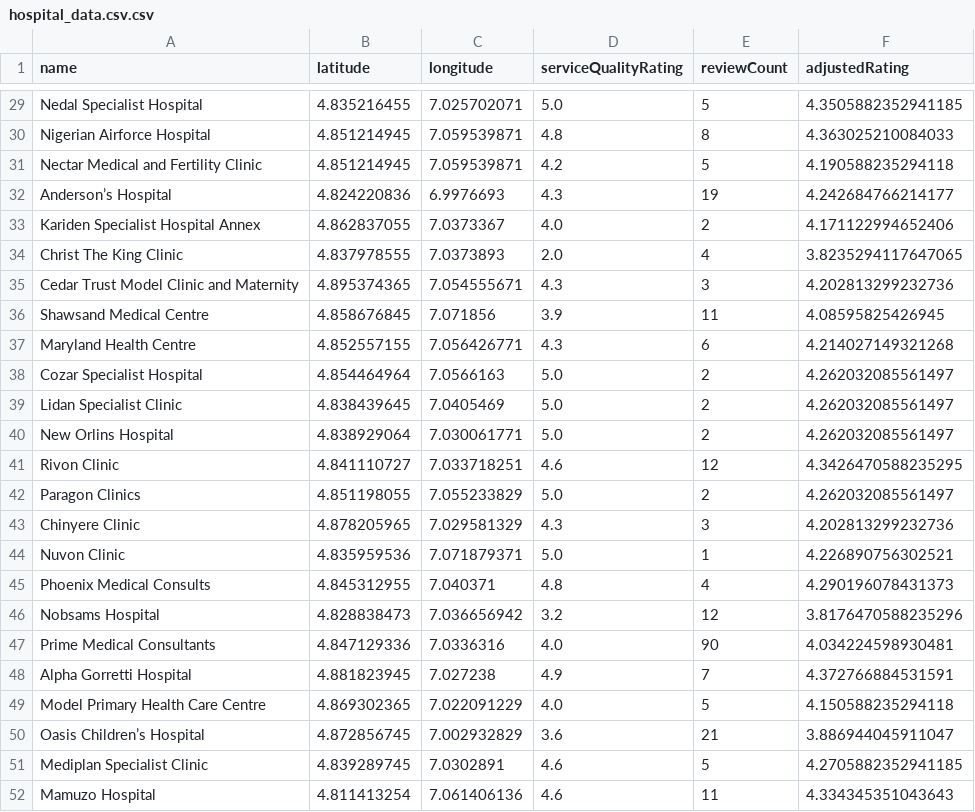
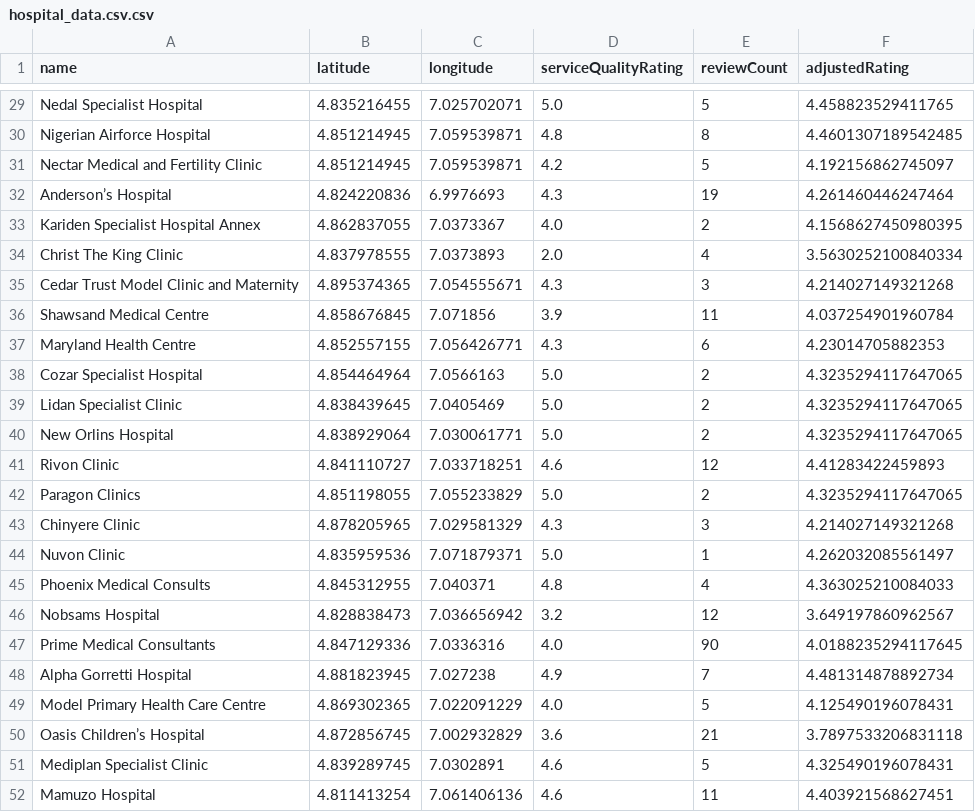
Before and after one commit to SIEcoder/Emergency-Routing-Project, a CSV file: Resources/hospital_data.csv.csv, drawn as a sheet; only a part is shown, gaps mark what is left out; the diff covers the shown part only; the diff names each change by its address in the sheet, - before the commit and + after, or states it on an @@ line.

Commit message:
Implemented cost function, computed travel times, and mapped rating(adjusted) to each hospital. Current setup can take in user location and select best hospital depending on alpha

```diff
--- a/Resources/hospital_data.csv.csv
+++ b/Resources/hospital_data.csv.csv
-F29 (adjustedRating): 4.3505882352941185
+F29 (adjustedRating): 4.458823529411765
-F30 (adjustedRating): 4.363025210084033
+F30 (adjustedRating): 4.4601307189542485
-F31 (adjustedRating): 4.190588235294118
+F31 (adjustedRating): 4.192156862745097
-F32 (adjustedRating): 4.242684766214177
+F32 (adjustedRating): 4.261460446247464
-F33 (adjustedRating): 4.171122994652406
+F33 (adjustedRating): 4.1568627450980395
-F34 (adjustedRating): 3.8235294117647065
+F34 (adjustedRating): 3.5630252100840334
-F35 (adjustedRating): 4.202813299232736
+F35 (adjustedRating): 4.214027149321268
-F36 (adjustedRating): 4.08595825426945
+F36 (adjustedRating): 4.037254901960784
-F37 (adjustedRating): 4.214027149321268
+F37 (adjustedRating): 4.23014705882353
-F38:F40 (adjustedRating): 4.262032085561497
+F38:F40 (adjustedRating): 4.3235294117647065
-F41 (adjustedRating): 4.3426470588235295
+F41 (adjustedRating): 4.41283422459893
-F42 (adjustedRating): 4.262032085561497
+F42 (adjustedRating): 4.3235294117647065
-F43 (adjustedRating): 4.202813299232736
+F43 (adjustedRating): 4.214027149321268
-F44 (adjustedRating): 4.226890756302521
+F44 (adjustedRating): 4.262032085561497
-F45 (adjustedRating): 4.290196078431373
+F45 (adjustedRating): 4.363025210084033
-F46 (adjustedRating): 3.8176470588235296
+F46 (adjustedRating): 3.649197860962567
-F47 (adjustedRating): 4.034224598930481
+F47 (adjustedRating): 4.0188235294117645
-F48 (adjustedRating): 4.372766884531591
+F48 (adjustedRating): 4.481314878892734
-F49 (adjustedRating): 4.150588235294118
+F49 (adjustedRating): 4.125490196078431
-F50 (adjustedRating): 3.886944045911047
+F50 (adjustedRating): 3.7897533206831118
-F51 (adjustedRating): 4.2705882352941185
+F51 (adjustedRating): 4.325490196078431
-F52 (adjustedRating): 4.334345351043643
+F52 (adjustedRating): 4.403921568627451
```
Also changed, not shown: 27 edited cells elsewhere in this file, 1 other file.
